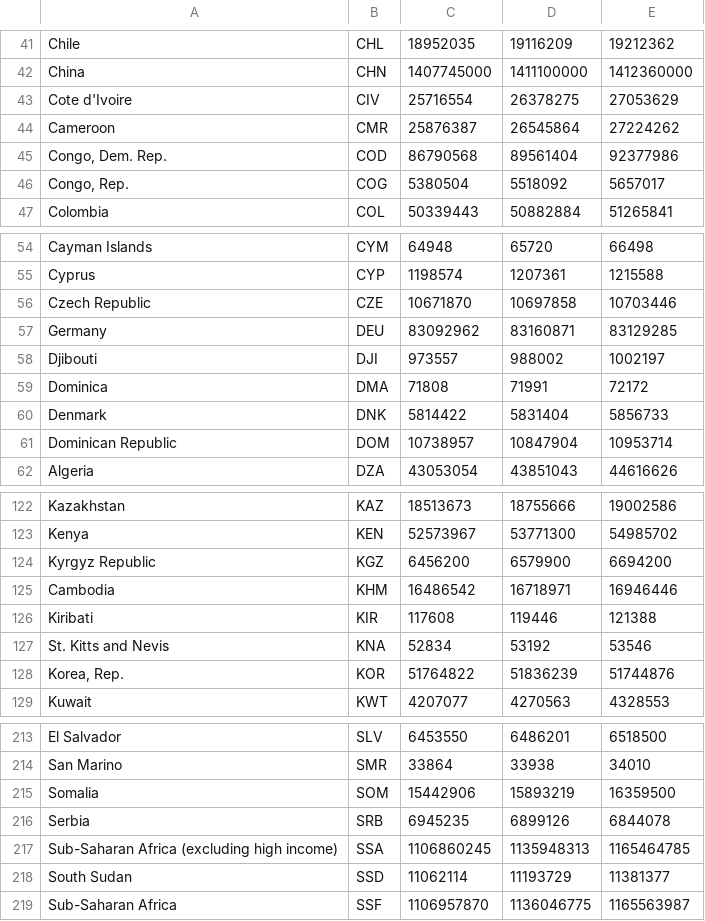
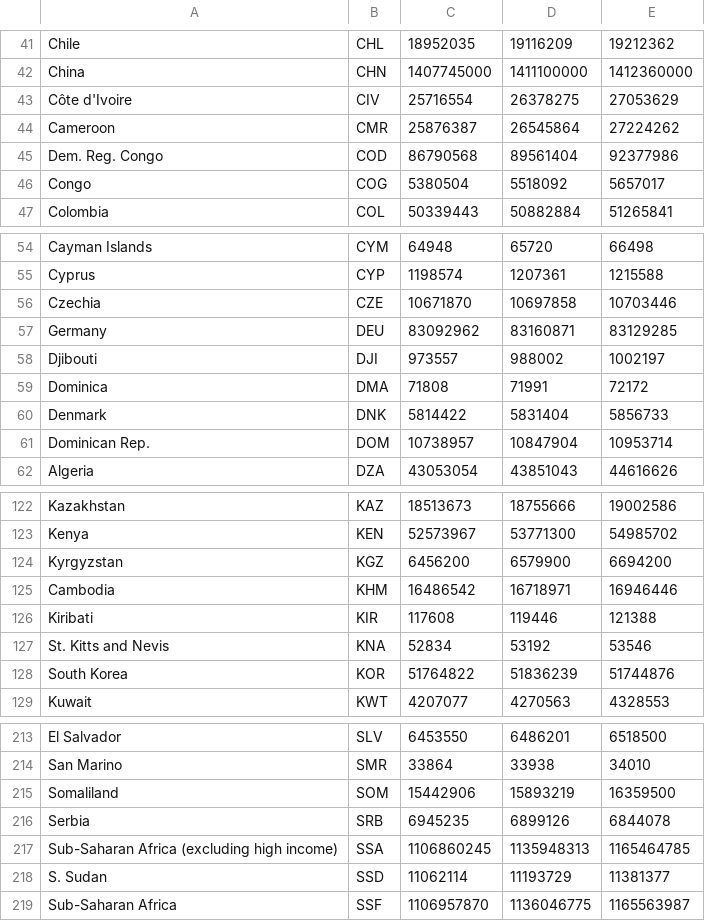
Before and after one commit to kailyne0530/FIT3179, a CSV file: data/world-population.csv, drawn as a sheet; only a part is shown, gaps mark what is left out; the diff covers the shown part only; the diff names each change by its address in the sheet, - before the commit and + after, or states it on an @@ line.

Commit message:
Cleaned data

```diff
--- a/data/world-population.csv
+++ b/data/world-population.csv
-A43: Cote d'Ivoire
+A43: Côte d'Ivoire
-A45: Congo, Dem. Rep.
+A45: Dem. Reg. Congo
-A46: Congo, Rep.
+A46: Congo
-A56: Czech Republic
+A56: Czechia
-A61: Dominican Republic
+A61: Dominican Rep.
-A124: Kyrgyz Republic
+A124: Kyrgyzstan
-A128: Korea, Rep.
+A128: South Korea
-A215: Somalia
+A215: Somaliland
-A218: South Sudan
+A218: S. Sudan
```
Also changed, not shown: 12 edited cells elsewhere in this file, 1 other file.
